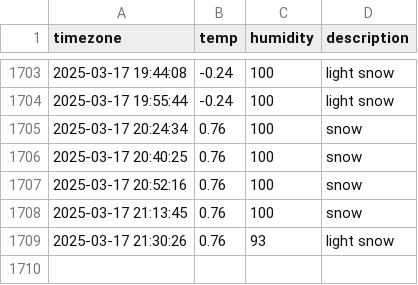
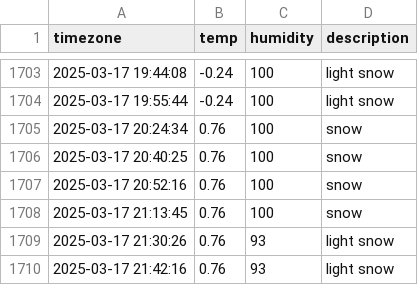
Before and after one commit to osmanthus0204/seoul_weather, a CSV file: seoul_weather.csv, drawn as a sheet; only a part is shown, gaps mark what is left out.

```diff
--- a/seoul_weather.csv
+++ b/seoul_weather.csv
@@ -1709 +1709,2 @@ timezone,temp,humidity,description
 2025-03-17 21:30:26,0.76,93,light snow
+2025-03-17 21:42:16,0.76,93,light snow
```
